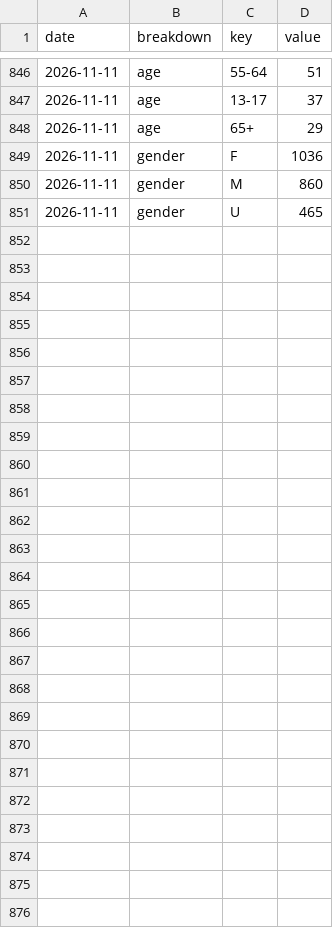
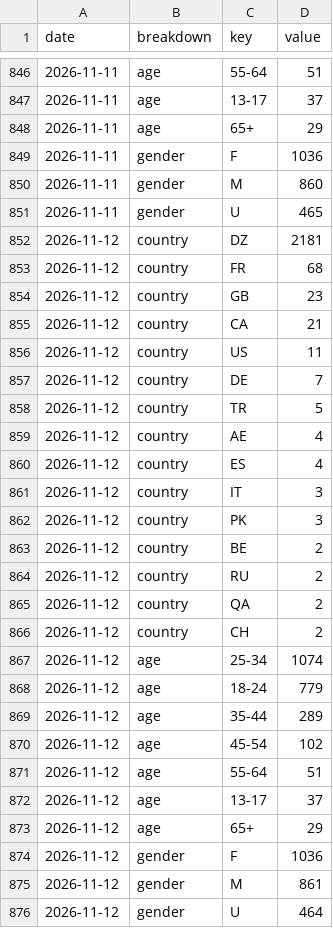
Before and after one commit to LokmaneDaoudi/ig-analytics, a CSV file: data/audience.csv, drawn as a sheet; only a part is shown, gaps mark what is left out.

```diff
--- a/data/audience.csv
+++ b/data/audience.csv
@@ -851 +851,26 @@ date,breakdown,key,value
 2026-11-11,gender,U,465
+2026-11-12,country,DZ,2181
+2026-11-12,country,FR,68
+2026-11-12,country,GB,23
+2026-11-12,country,CA,21
+2026-11-12,country,US,11
+2026-11-12,country,DE,7
+2026-11-12,country,TR,5
+2026-11-12,country,AE,4
+2026-11-12,country,ES,4
+2026-11-12,country,IT,3
+2026-11-12,country,PK,3
+2026-11-12,country,BE,2
+2026-11-12,country,RU,2
+2026-11-12,country,QA,2
+2026-11-12,country,CH,2
+2026-11-12,age,25-34,1074
+2026-11-12,age,18-24,779
+2026-11-12,age,35-44,289
+2026-11-12,age,45-54,102
+2026-11-12,age,55-64,51
+2026-11-12,age,13-17,37
+2026-11-12,age,65+,29
+2026-11-12,gender,F,1036
+2026-11-12,gender,M,861
+2026-11-12,gender,U,464
```
Also changed, not shown: data/account_daily.csv, data/media_metrics.csv.
